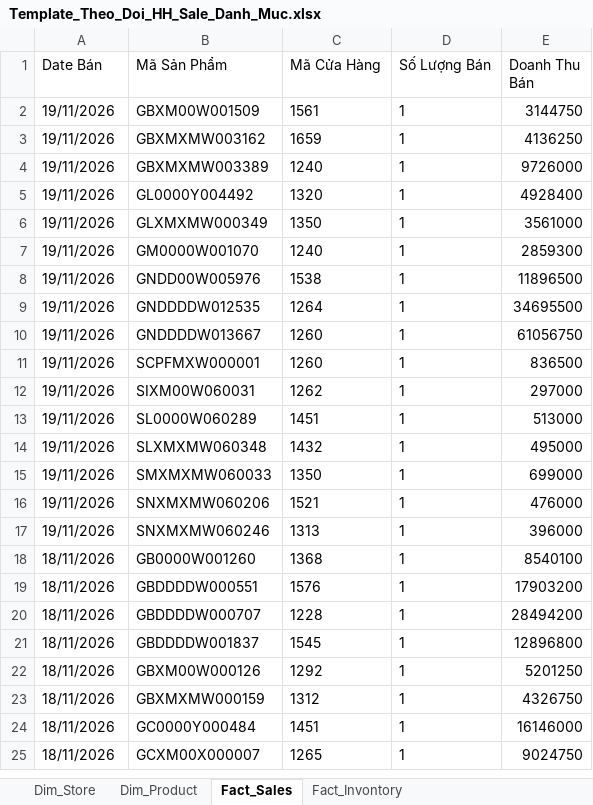
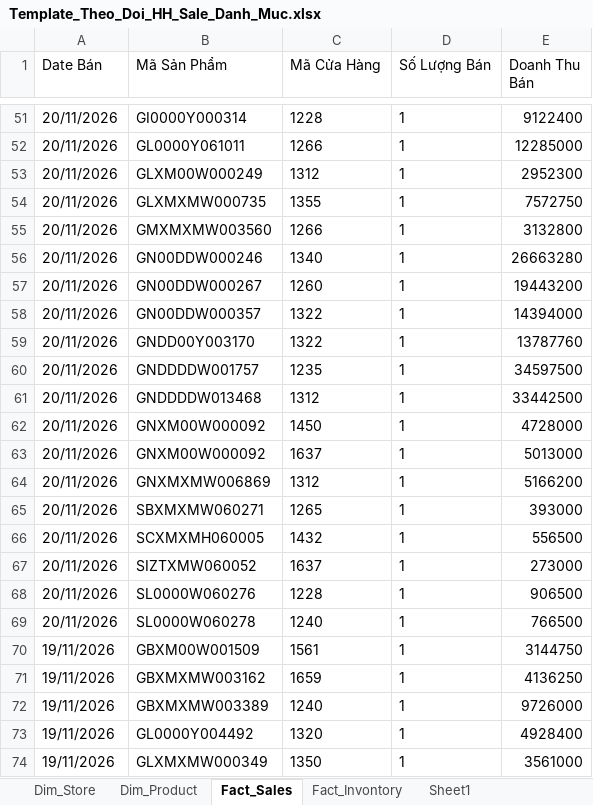
Before and after one commit to quyenphancv-max/Dashboard-DMSale--new-, an Excel workbook: Template_Theo_Doi_HH_Sale_Danh_Muc.xlsx, sheet Fact_Sales, drawn as a sheet; only a part is shown, gaps mark what is left out; the shorter side is filled out with more unchanged rows; values as stored, in another font and other column widths than the file's, no borders; table styles not drawn; the diff covers the shown part only; the diff names each change by its address in the sheet, - before the commit and + after, or states it on an @@ line.

```diff
--- a/Template_Theo_Doi_HH_Sale_Danh_Muc.xlsx (sheet Fact_Sales)
+++ b/Template_Theo_Doi_HH_Sale_Danh_Muc.xlsx (sheet Fact_Sales)
+sheet tab: Sheet1
+row 51: 20/11/2026 | GI0000Y000314 | 1228 | 1 | 9122400
+row 52: 20/11/2026 | GL0000Y061011 | 1266 | 1 | 12285000
+row 53: 20/11/2026 | GLXM00W000249 | 1312 | 1 | 2952300
+row 54: 20/11/2026 | GLXMXMW000735 | 1355 | 1 | 7572750
+row 55: 20/11/2026 | GMXMXMW003560 | 1266 | 1 | 3132800
+row 56: 20/11/2026 | GN00DDW000246 | 1340 | 1 | 26663280
+row 57: 20/11/2026 | GN00DDW000267 | 1260 | 1 | 19443200
+row 58: 20/11/2026 | GN00DDW000357 | 1322 | 1 | 14394000
+row 59: 20/11/2026 | GNDD00Y003170 | 1322 | 1 | 13787760
+row 60: 20/11/2026 | GNDDDDW001757 | 1235 | 1 | 34597500
+row 61: 20/11/2026 | GNDDDDW013468 | 1312 | 1 | 33442500
+row 62: 20/11/2026 | GNXM00W000092 | 1450 | 1 | 4728000
+row 63: 20/11/2026 | GNXM00W000092 | 1637 | 1 | 5013000
+row 64: 20/11/2026 | GNXMXMW006869 | 1312 | 1 | 5166200
+row 65: 20/11/2026 | SBXMXMW060271 | 1265 | 1 | 393000
+row 66: 20/11/2026 | SCXMXMH060005 | 1432 | 1 | 556500
+row 67: 20/11/2026 | SIZTXMW060052 | 1637 | 1 | 273000
+row 68: 20/11/2026 | SL0000W060276 | 1228 | 1 | 906500
+row 69: 20/11/2026 | SL0000W060278 | 1240 | 1 | 766500
```
Also changed, not shown: 49 added rows elsewhere in this sheet, sheet Fact_Invontory.
